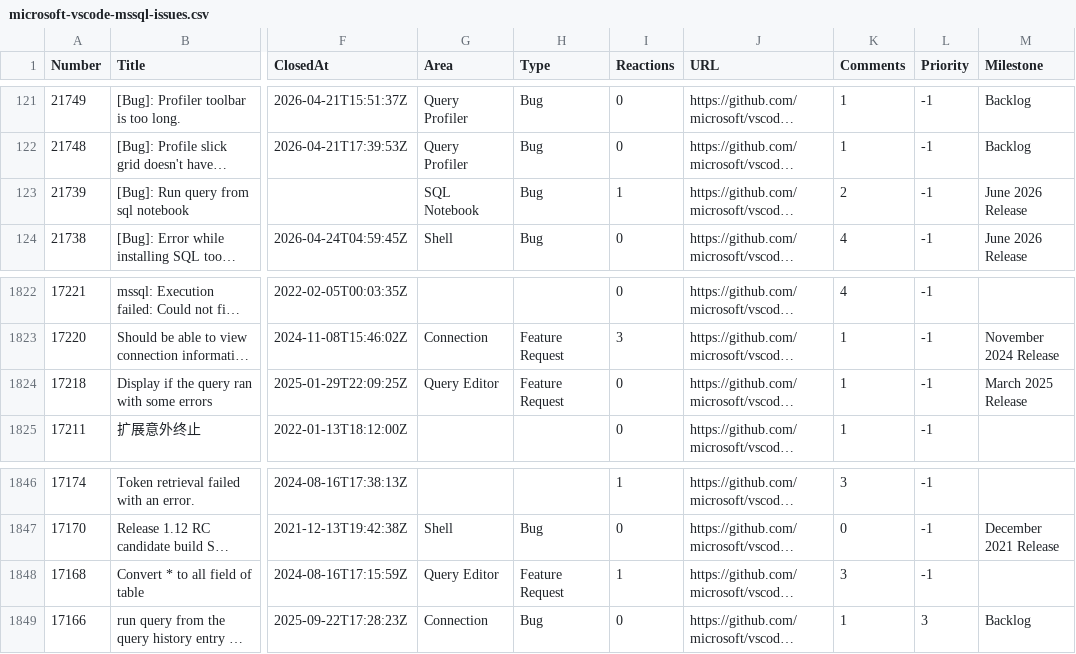
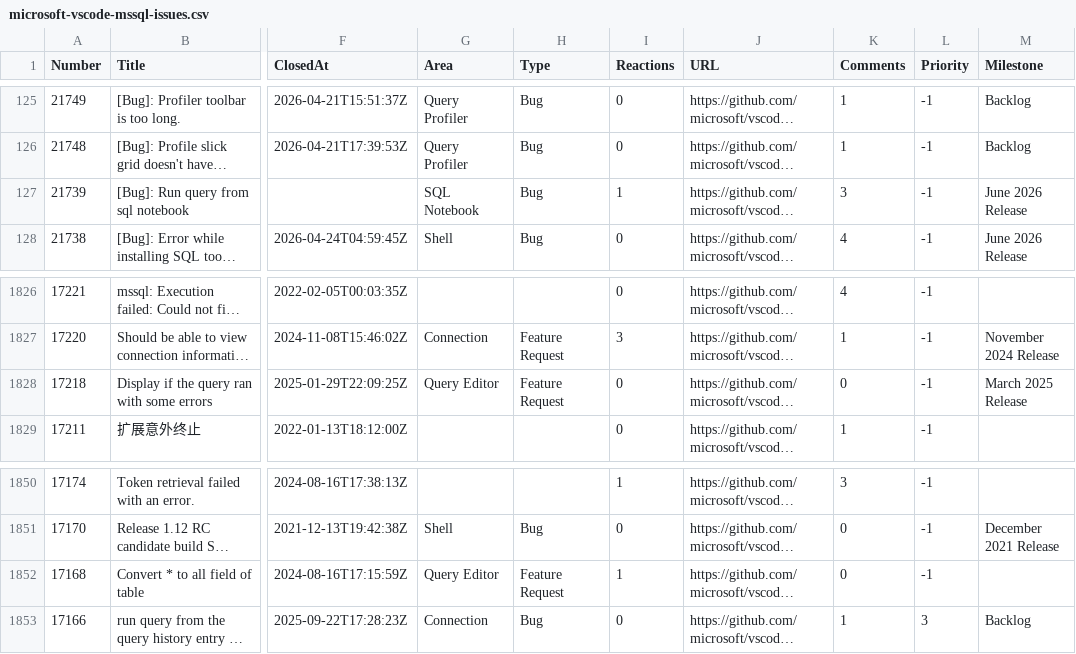
Before and after one commit to aasimkhan30/vscode-mssql-issues, a CSV file: microsoft-vscode-mssql-issues.csv, drawn as a sheet; only a part is shown, gaps mark what is left out; long unchanged cells end in …; addresses are those after the commit; the diff covers the shown part only; the diff names each change by its address in the sheet, - before the commit and + after, or states it on an @@ line.

```diff
--- a/microsoft-vscode-mssql-issues.csv
+++ b/microsoft-vscode-mssql-issues.csv
-K127 (Comments): 2
+K127 (Comments): 3
-K1828 (Comments): 1
+K1828 (Comments): 0
-K1852 (Comments): 3
+K1852 (Comments): 0
```
Also changed, not shown: 4 added rows and 17 edited cells elsewhere in this file, 2 other files.
